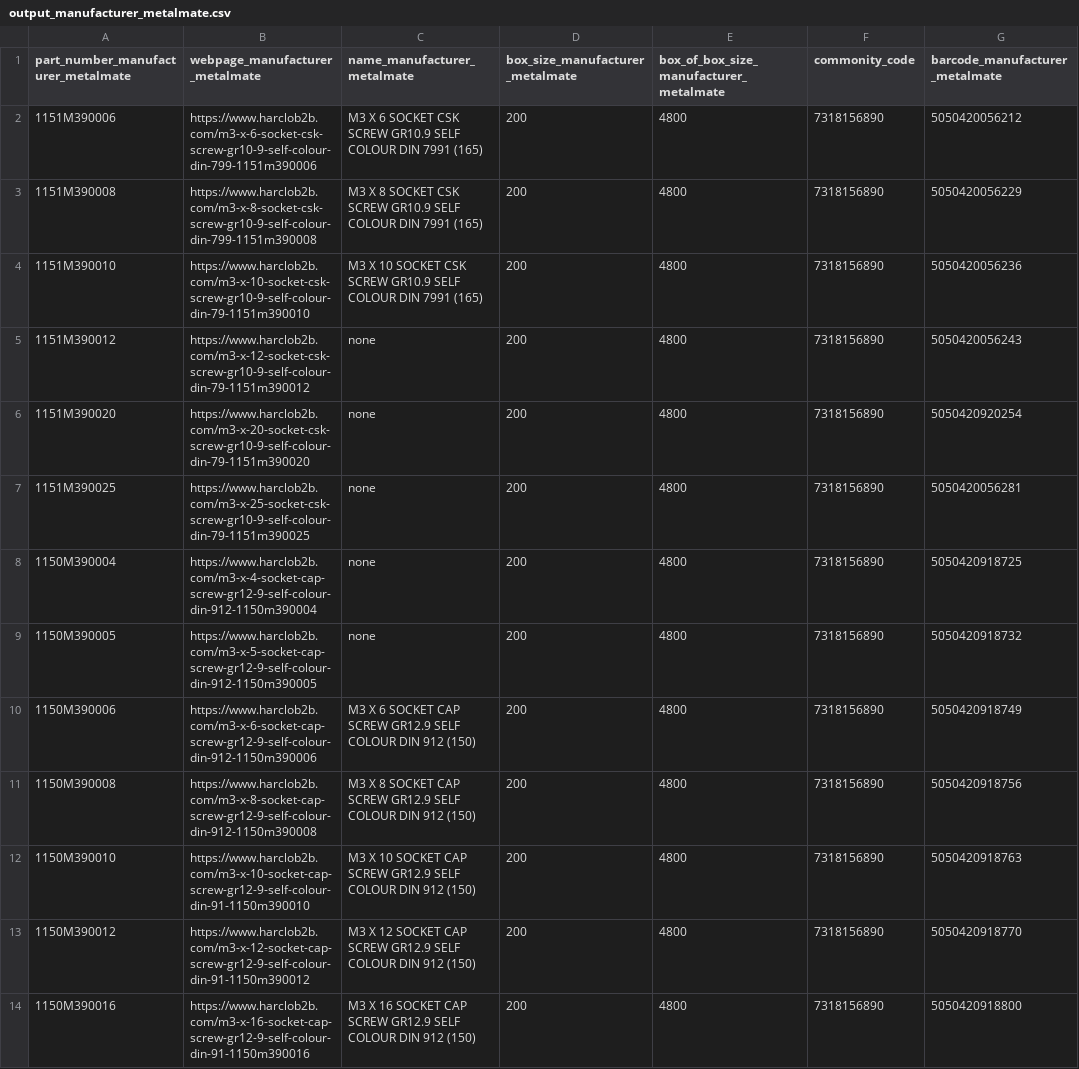
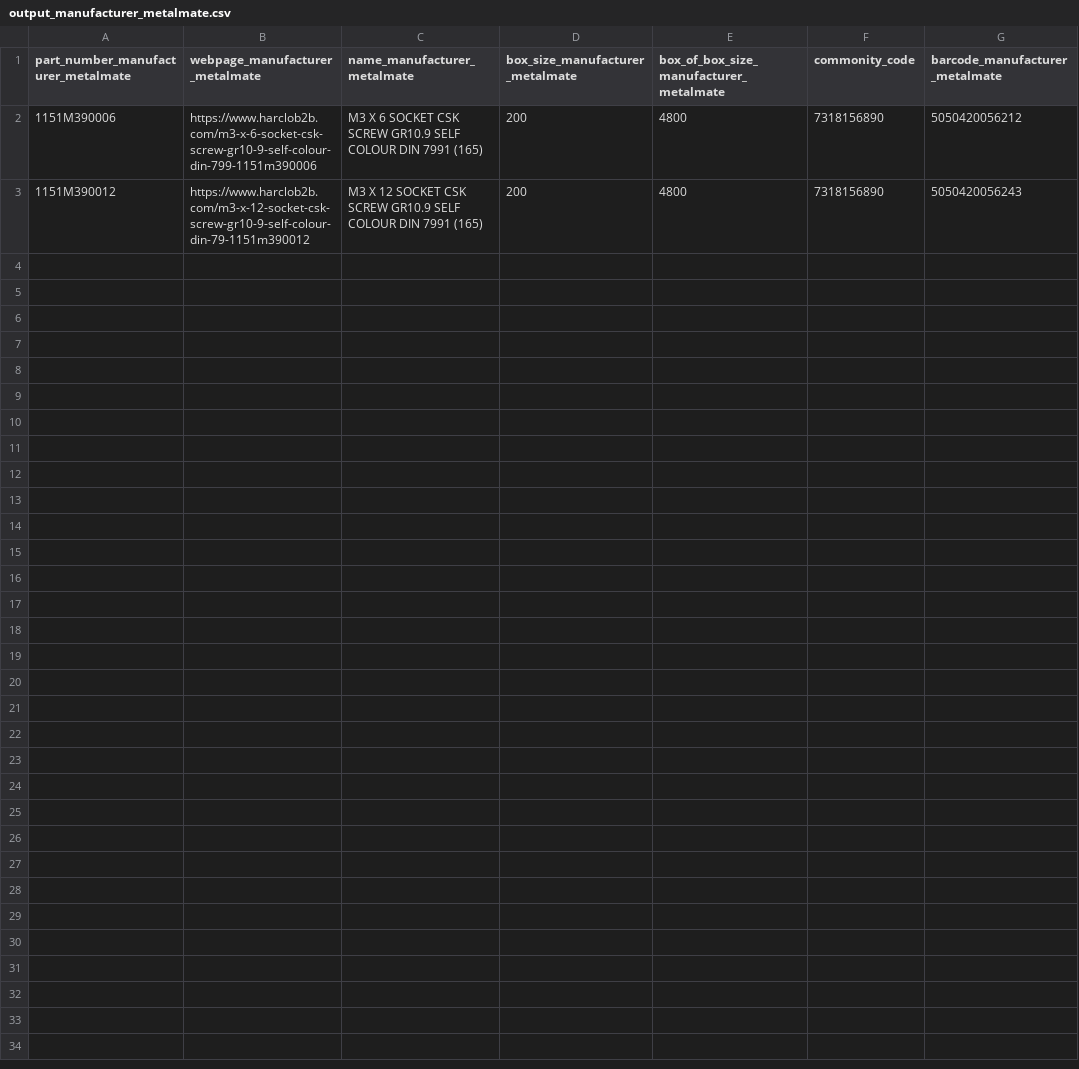
Before and after one commit to oomlout/oomlout_oomp_data_injector_bolt_part_numbers, a CSV file: output_manufacturer_metalmate.csv, drawn as a sheet; only a part is shown; the diff covers the shown part only.

Commit message:
fixed name not being grabbed

```diff
--- a/output_manufacturer_metalmate.csv
+++ b/output_manufacturer_metalmate.csv
@@ -2,13 +2,2 @@ part_number_manufacturer_metalmate,webpage_manufacturer_metalmate,name_manufactu
 1151M390006,https://www.harclob2b.com/m3-x-6-socket-csk-screw-gr10-9-self-colour-din-799-1151m390006,M3 X 6 SOCKET CSK SCREW GR10.9 SELF COLOUR DIN 7991 (165),200,4800,7318156890,5050420056212,
-1151M390008,https://www.harclob2b.com/m3-x-8-socket-csk-screw-gr10-9-self-colour-din-799-1151m390008,M3 X 8 SOCKET CSK SCREW GR10.9 SELF COLOUR DIN 7991 (165),200,4800,7318156890,5050420056229,
-1151M390010,https://www.harclob2b.com/m3-x-10-socket-csk-screw-gr10-9-self-colour-din-79-1151m390010,M3 X 10 SOCKET CSK SCREW GR10.9 SELF COLOUR DIN 7991 (165),200,4800,7318156890,5050420056236,
-1151M390012,https://www.harclob2b.com/m3-x-12-socket-csk-screw-gr10-9-self-colour-din-79-1151m390012,none,200,4800,7318156890,5050420056243,
-1151M390020,https://www.harclob2b.com/m3-x-20-socket-csk-screw-gr10-9-self-colour-din-79-1151m390020,none,200,4800,7318156890,5050420920254,
-1151M390025,https://www.harclob2b.com/m3-x-25-socket-csk-screw-gr10-9-self-colour-din-79-1151m390025,none,200,4800,7318156890,5050420056281,
-1150M390004,https://www.harclob2b.com/m3-x-4-socket-cap-screw-gr12-9-self-colour-din-912-1150m390004,none,200,4800,7318156890,5050420918725,
-1150M390005,https://www.harclob2b.com/m3-x-5-socket-cap-screw-gr12-9-self-colour-din-912-1150m390005,none,200,4800,7318156890,5050420918732,
-1150M390006,https://www.harclob2b.com/m3-x-6-socket-cap-screw-gr12-9-self-colour-din-912-1150m390006,M3 X 6 SOCKET CAP SCREW GR12.9 SELF COLOUR DIN 912 (150),200,4800,7318156890,5050420918749,
-1150M390008,https://www.harclob2b.com/m3-x-8-socket-cap-screw-gr12-9-self-colour-din-912-1150m390008,M3 X 8 SOCKET CAP SCREW GR12.9 SELF COLOUR DIN 912 (150),200,4800,7318156890,5050420918756,
-1150M390010,https://www.harclob2b.com/m3-x-10-socket-cap-screw-gr12-9-self-colour-din-91-1150m390010,M3 X 10 SOCKET CAP SCREW GR12.9 SELF COLOUR DIN 912 (150),200,4800,7318156890,5050420918763,
-1150M390012,https://www.harclob2b.com/m3-x-12-socket-cap-screw-gr12-9-self-colour-din-91-1150m390012,M3 X 12 SOCKET CAP SCREW GR12.9 SELF COLOUR DIN 912 (150),200,4800,7318156890,5050420918770,
-1150M390016,https://www.harclob2b.com/m3-x-16-socket-cap-screw-gr12-9-self-colour-din-91-1150m390016,M3 X 16 SOCKET CAP SCREW GR12.9 SELF COLOUR DIN 912 (150),200,4800,7318156890,5050420918800,
+1151M390012,https://www.harclob2b.com/m3-x-12-socket-csk-screw-gr10-9-self-colour-din-79-1151m390012,M3 X 12 SOCKET CSK SCREW GR10.9 SELF COLOUR DIN 7991 (165),200,4800,7318156890,5050420056243,
```
Also changed, not shown: 11 removed rows elsewhere in this file, 1 other file.
